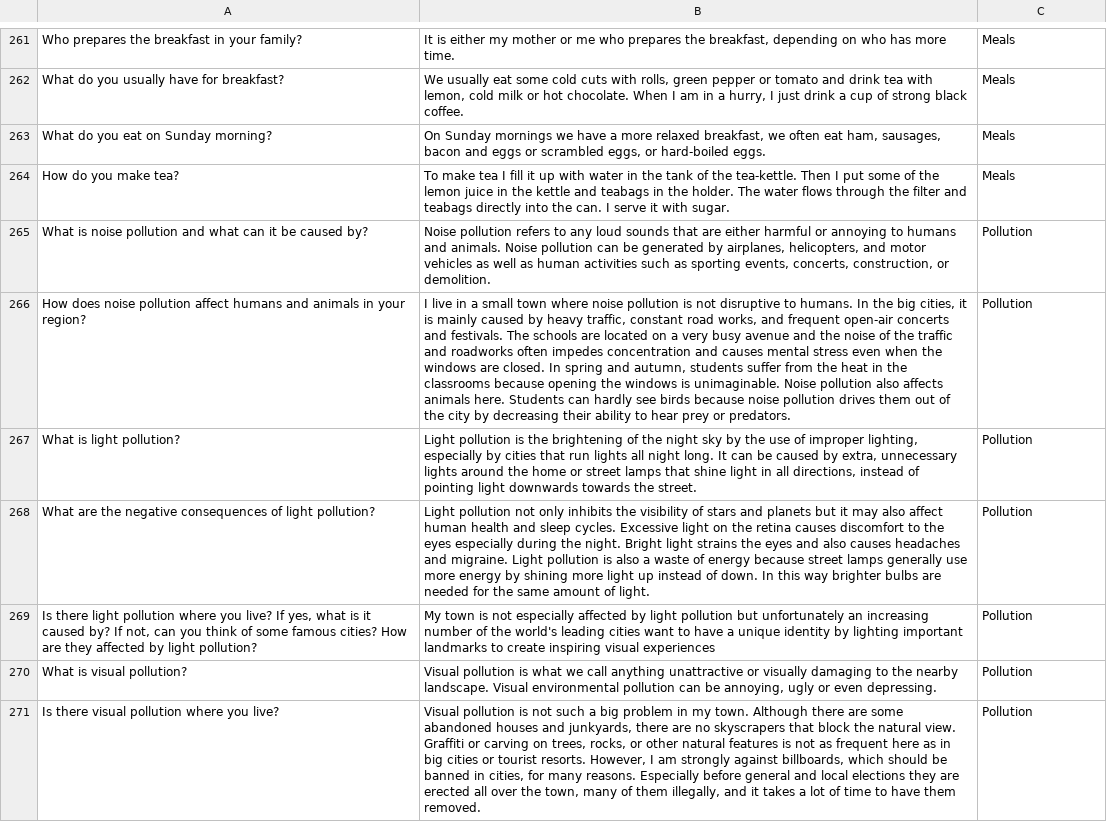
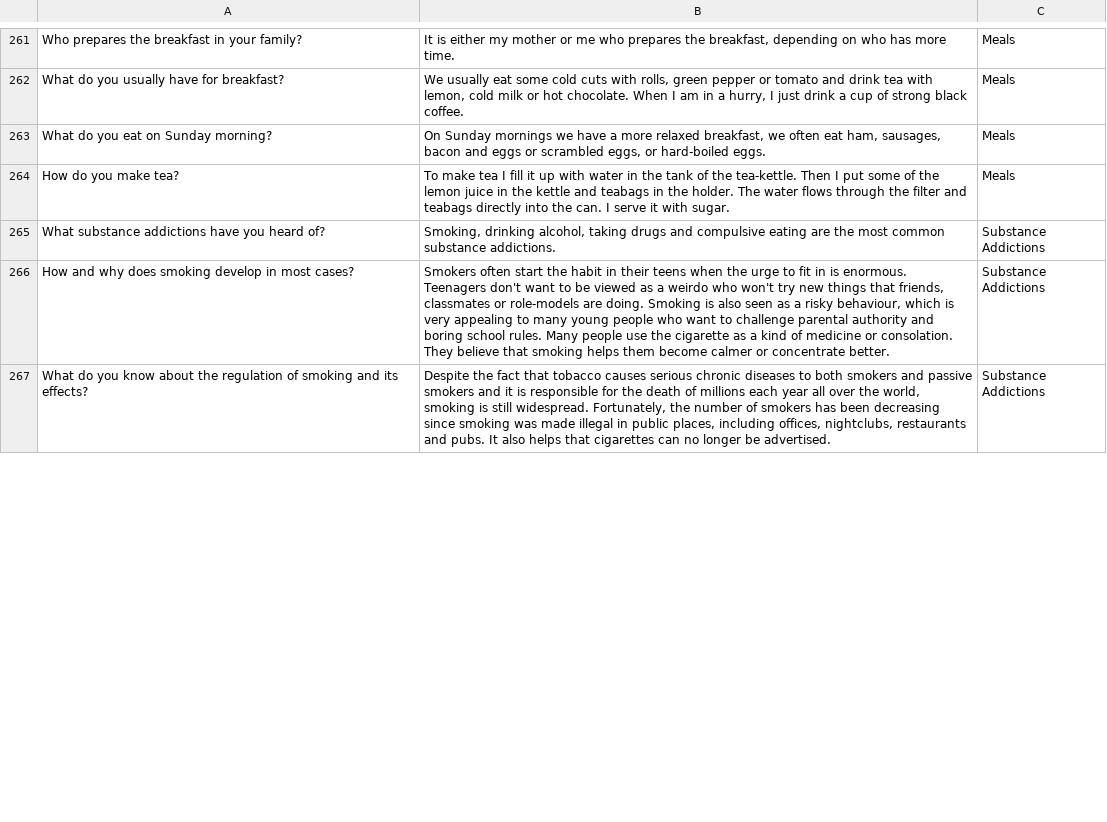
Before and after one commit to rozsazoltan/rozsazoltan.github.io, a CSV file: learning/speech.csv, drawn as a sheet; only a part is shown, gaps mark what is left out; removed rows and columns are numbered as before the commit, all else as after; the diff covers the shown part only; the diff names each change by its address in the sheet, - before the commit and + after, or states it on an @@ line.

Commit message:
Learning v1.0.4.2

```diff
--- a/learning/speech.csv
+++ b/learning/speech.csv
-row 265: What is noise pollution and what can it be caused by? | Noise pollution refers to any loud sounds that are either harmful or annoying to humans and animals. Noise pollution can be generated by airplanes, helicopters, and motor vehicles as well as human activities such as sporting events, concerts, construction, or demolition. | Pollution
-row 266: How does noise pollution affect humans and animals in your region? | I live in a small town where noise pollution is not disruptive to humans. In the big cities, it is mainly caused by heavy traffic, constant road works, and frequent open-air concerts and festivals. The schools are located on a very busy avenue and the noise of the traffic and roadworks often impedes concentration and causes mental stress even when the windows are closed. In spring and autumn, students suffer from the heat in the classrooms because opening the windows is unimaginable. Noise pollution also affects animals here. Students can hardly see birds because noise pollution drives them out of the city by decreasing their ability to hear prey or predators. | Pollution
-row 267: What is light pollution? | Light pollution is the brightening of the night sky by the use of improper lighting, especially by cities that run lights all night long. It can be caused by extra, unnecessary lights around the home or street lamps that shine light in all directions, instead of pointing light downwards towards the street. | Pollution
-row 268: What are the negative consequences of light pollution? | Light pollution not only inhibits the visibility of stars and planets but it may also affect human health and sleep cycles. Excessive light on the retina causes discomfort to the eyes especially during the night. Bright light strains the eyes and also causes headaches and migraine. Light pollution is also a waste of energy because street lamps generally use more energy by shining more light up instead of down. In this way brighter bulbs are needed for the same amount of light. | Pollution
-row 269: Is there light pollution where you live? If yes, what is it caused by? If not, can you think of some famous cities? How are they affected by light pollution? | My town is not especially affected by light pollution but unfortunately an increasing number of the world's leading cities want to have a unique identity by lighting important landmarks to create inspiring visual experiences | Pollution
-row 270: What is visual pollution? | Visual pollution is what we call anything unattractive or visually damaging to the nearby landscape. Visual environmental pollution can be annoying, ugly or even depressing. | Pollution
-row 271: Is there visual pollution where you live? | Visual pollution is not such a big problem in my town. Although there are some abandoned houses and junkyards, there are no skyscrapers that block the natural view. Graffiti or carving on trees, rocks, or other natural features is not as frequent here as in big cities or tourist resorts. However, I am strongly against billboards, which should be banned in cities, for many reasons. Especially before general and local elections they are erected all over the town, many of them illegally, and it takes a lot of time to have them removed. | Pollution
+row 265: What substance addictions have you heard of? | Smoking, drinking alcohol, taking drugs and compulsive eating are the most common substance addictions. | Substance Addictions
+row 266: How and why does smoking develop in most cases? | Smokers often start the habit in their teens when the urge to fit in is enormous. Teenagers don't want to be viewed as a weirdo who won't try new things that friends, classmates or role-models are doing. Smoking is also seen as a risky behaviour, which is very appealing to many young people who want to challenge parental authority and boring school rules. Many people use the cigarette as a kind of medicine or consolation. They believe that smoking helps them become calmer or concentrate better. | Substance Addictions
+row 267: What do you know about the regulation of smoking and its effects? | Despite the fact that tobacco causes serious chronic diseases to both smokers and passive smokers and it is responsible for the death of millions each year all over the world, smoking is still widespread. Fortunately, the number of smokers has been decreasing since smoking was made illegal in public places, including offices, nightclubs, restaurants and pubs. It also helps that cigarettes can no longer be advertised. | Substance Addictions
```
Also changed, not shown: 9 added rows and 2 edited cells elsewhere in this file.
